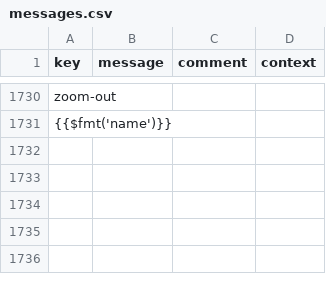
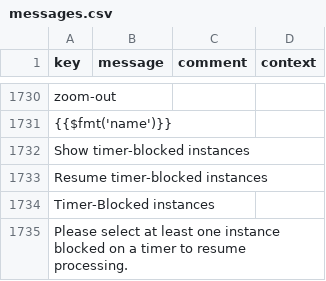
Before and after one commit to axelor/axelor-studio, a CSV file: src/main/resources/i18n/messages.csv, drawn as a sheet; only a part is shown, gaps mark what is left out; the diff names each change by its address in the sheet, - before the commit and + after, or states it on an @@ line.

```diff
--- a/src/main/resources/i18n/messages.csv
+++ b/src/main/resources/i18n/messages.csv
+row 1732: Show timer-blocked instances
+row 1733: Resume timer-blocked instances
+row 1734: Timer-Blocked instances
+row 1735: Please select at least one instance blocked on a timer to resume processing.
```
Also changed, not shown: src/main/resources/i18n/messages_en.csv, src/main/resources/i18n/messages_fr.csv, 4 other files.
